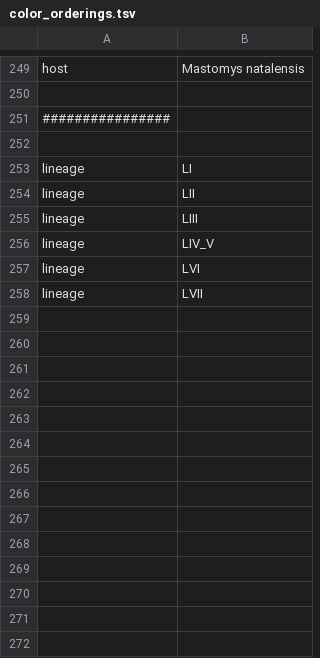
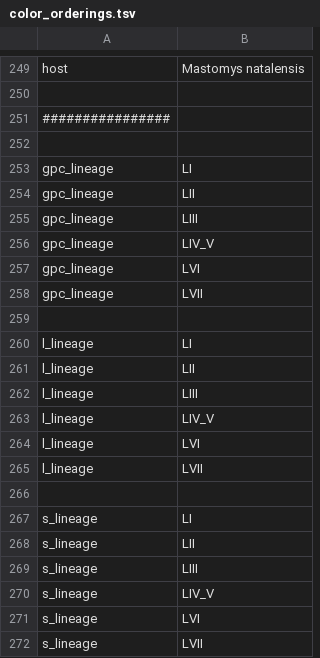
Before and after one commit to nextstrain/lassa, a TSV file: phylogenetic/defaults/color_orderings.tsv, drawn as a sheet; only a part is shown, gaps mark what is left out.

Commit message:
Phylogenetic: Display gpc, l, and s nextclade results on tree

```diff
--- a/phylogenetic/defaults/color_orderings.tsv
+++ b/phylogenetic/defaults/color_orderings.tsv
@@ -252,7 +252,21 @@ host	Mastomys natalensis
 
-lineage	LI
-lineage	LII
-lineage	LIII
-lineage	LIV_V
-lineage	LVI
-lineage	LVII
+gpc_lineage	LI
+gpc_lineage	LII
+gpc_lineage	LIII
+gpc_lineage	LIV_V
+gpc_lineage	LVI
+gpc_lineage	LVII
+
+l_lineage	LI
+l_lineage	LII
+l_lineage	LIII
+l_lineage	LIV_V
+l_lineage	LVI
+l_lineage	LVII
+
+s_lineage	LI
+s_lineage	LII
+s_lineage	LIII
+s_lineage	LIV_V
+s_lineage	LVI
+s_lineage	LVII
```
Also changed, not shown: 2 other files.
